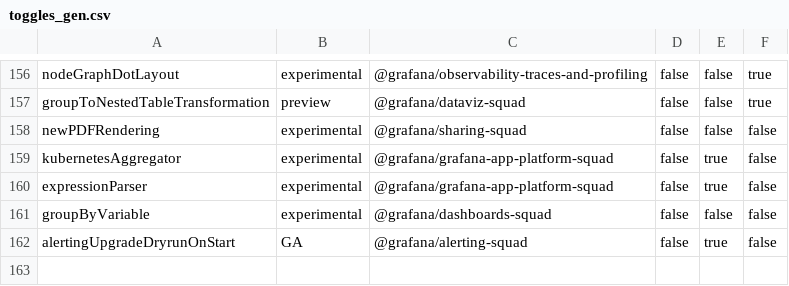
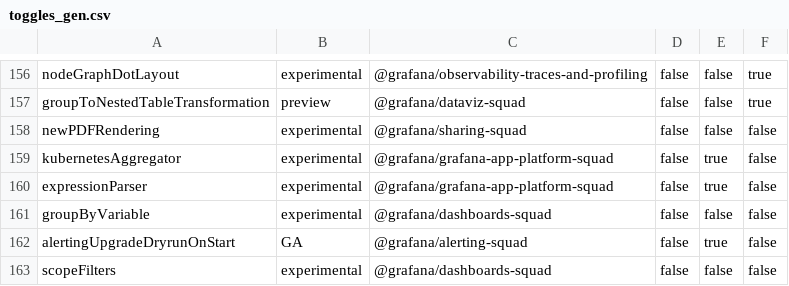
Before and after one commit to storpool/grafana, a CSV file: pkg/services/featuremgmt/toggles_gen.csv, drawn as a sheet; only a part is shown, gaps mark what is left out; the diff names each change by its address in the sheet, - before the commit and + after, or states it on an @@ line.

Commit message:
Cfg: Adds experimental scope grafana.ini settings (#83174)
Signed-off-by: bergquist <carl.bergquist@gmail.com>

```diff
--- a/pkg/services/featuremgmt/toggles_gen.csv
+++ b/pkg/services/featuremgmt/toggles_gen.csv
+row 163: scopeFilters | experimental | @grafana/dashboards-squad | false | false | false
```
Also changed, not shown: 7 other files.
